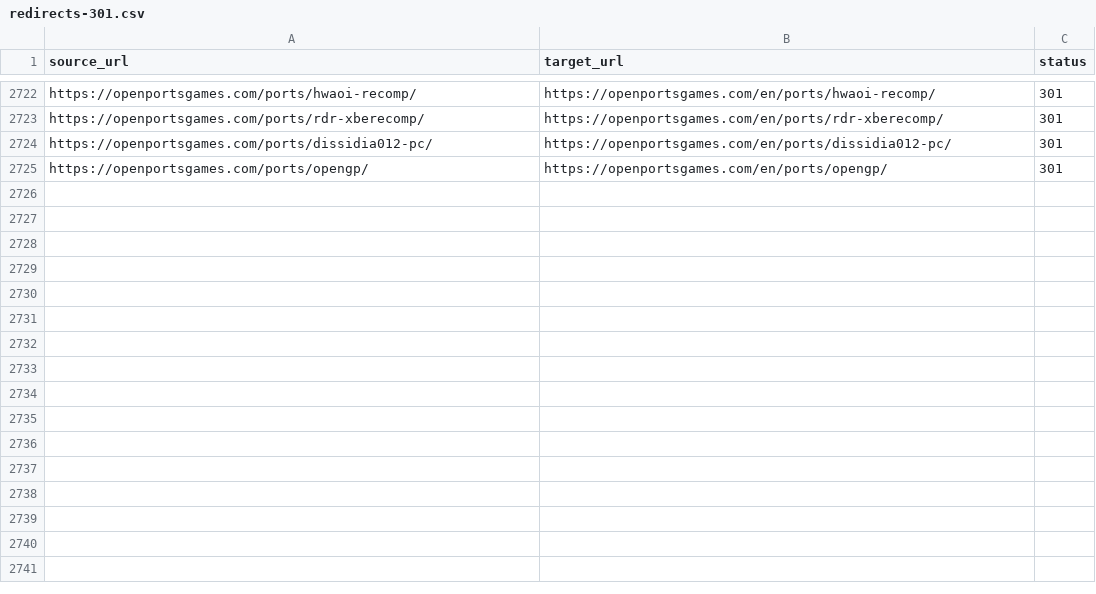
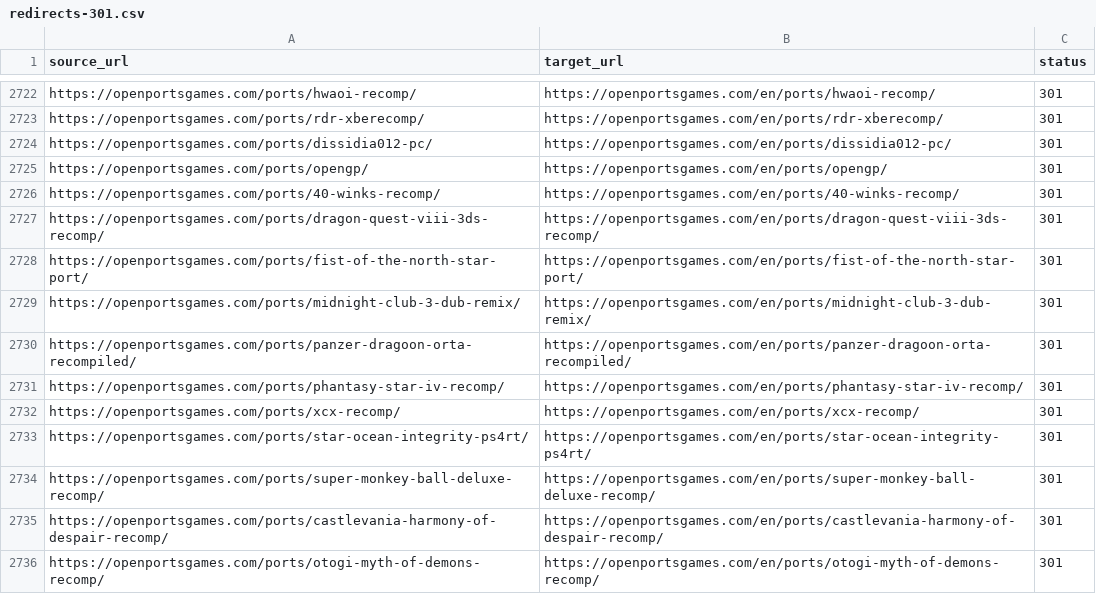
Before and after one commit to Kymie131/openportsgames, a CSV file: docs/redirects-301.csv, drawn as a sheet; only a part is shown, gaps mark what is left out.

Commit message:
feat(catalog): add eleven more new RecompLauncher releases
Add 40 Winks, Dragon Quest VIII 3DS, Fist of the North Star, Midnight Club 3 DUB Remix, Panzer Dragoon Orta, Phantasy Star IV, Xenoblade Chronicles X DE, Star Ocean 5, Super Monkey Ball Deluxe, Castlevania Harmony of Despair and Otogi. Add the 2026-11-09 missing-releases report.

```diff
--- a/docs/redirects-301.csv
+++ b/docs/redirects-301.csv
@@ -2725 +2725,12 @@ https://openportsgames.com/ports/dissidia012-pc/,https://openportsgames.com/en/p
 https://openportsgames.com/ports/opengp/,https://openportsgames.com/en/ports/opengp/,301
+https://openportsgames.com/ports/40-winks-recomp/,https://openportsgames.com/en/ports/40-winks-recomp/,301
+https://openportsgames.com/ports/dragon-quest-viii-3ds-recomp/,https://openportsgames.com/en/ports/dragon-quest-viii-3ds-recomp/,301
+https://openportsgames.com/ports/fist-of-the-north-star-port/,https://openportsgames.com/en/ports/fist-of-the-north-star-port/,301
+https://openportsgames.com/ports/midnight-club-3-dub-remix/,https://openportsgames.com/en/ports/midnight-club-3-dub-remix/,301
+https://openportsgames.com/ports/panzer-dragoon-orta-recompiled/,https://openportsgames.com/en/ports/panzer-dragoon-orta-recompiled/,301
+https://openportsgames.com/ports/phantasy-star-iv-recomp/,https://openportsgames.com/en/ports/phantasy-star-iv-recomp/,301
+https://openportsgames.com/ports/xcx-recomp/,https://openportsgames.com/en/ports/xcx-recomp/,301
+https://openportsgames.com/ports/star-ocean-integrity-ps4rt/,https://openportsgames.com/en/ports/star-ocean-integrity-ps4rt/,301
+https://openportsgames.com/ports/super-monkey-ball-deluxe-recomp/,https://openportsgames.com/en/ports/super-monkey-ball-deluxe-recomp/,301
+https://openportsgames.com/ports/castlevania-harmony-of-despair-recomp/,https://openportsgames.com/en/ports/castlevania-harmony-of-despair-recomp/,301
+https://openportsgames.com/ports/otogi-myth-of-demons-recomp/,https://openportsgames.com/en/ports/otogi-myth-of-demons-recomp/,301
```
Also changed, not shown: 26 other files.
